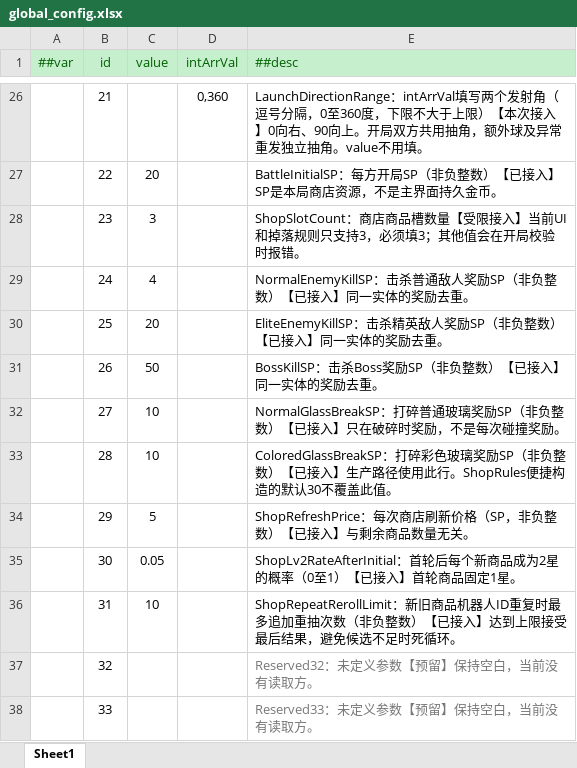
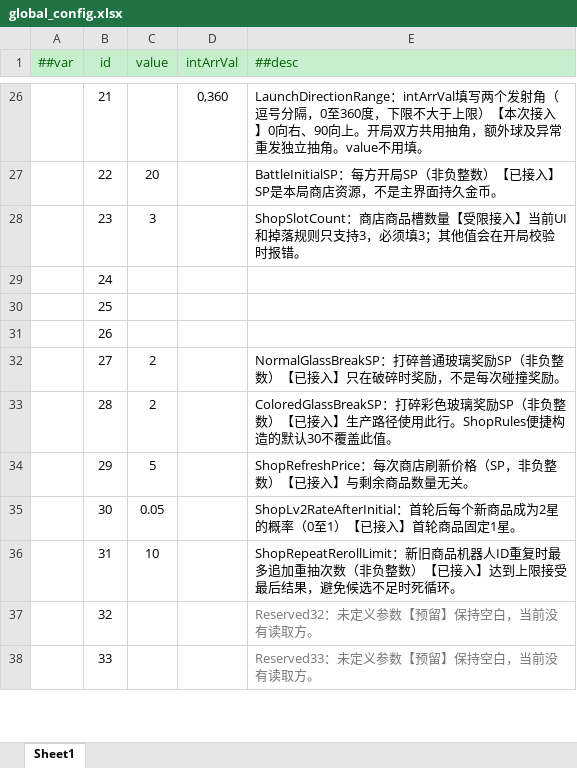
Before and after one commit to grorge15/FreshGuard, an Excel workbook: GameConfig/Datas/global_config.xlsx, sheet Sheet1, drawn as a sheet; only a part is shown, gaps mark what is left out; values as stored, in another font and other column widths than the file's, no borders; charts and pictures not drawn; the diff names each change by its address in the sheet, - before the commit and + after, or states it on an @@ line.

```diff
--- a/GameConfig/Datas/global_config.xlsx (sheet Sheet1)
+++ b/GameConfig/Datas/global_config.xlsx (sheet Sheet1)
-C29 (value): 4
+C29 (value): (empty)
-E29 (##desc): NormalEnemyKillSP：击杀普通敌人奖励SP（非负整数）【已接入】同一实体的奖励去重。
+E29 (##desc): (empty)
-C30 (value): 20
+C30 (value): (empty)
-E30 (##desc): EliteEnemyKillSP：击杀精英敌人奖励SP（非负整数）【已接入】同一实体的奖励去重。
+E30 (##desc): (empty)
-C31 (value): 50
+C31 (value): (empty)
-E31 (##desc): BossKillSP：击杀Boss奖励SP（非负整数）【已接入】同一实体的奖励去重。
+E31 (##desc): (empty)
-C32:C33 (value): 10
+C32:C33 (value): 2
```
Also changed, not shown: charts or pictures, GameConfig/Datas/enemy.xlsx, 4 other files.
